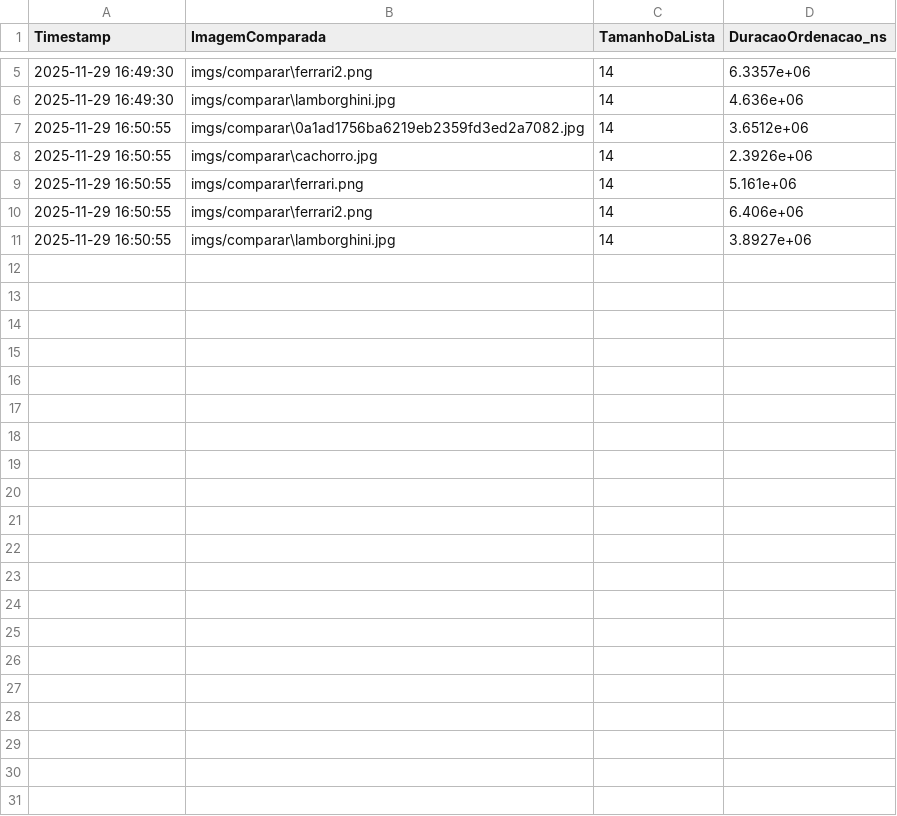
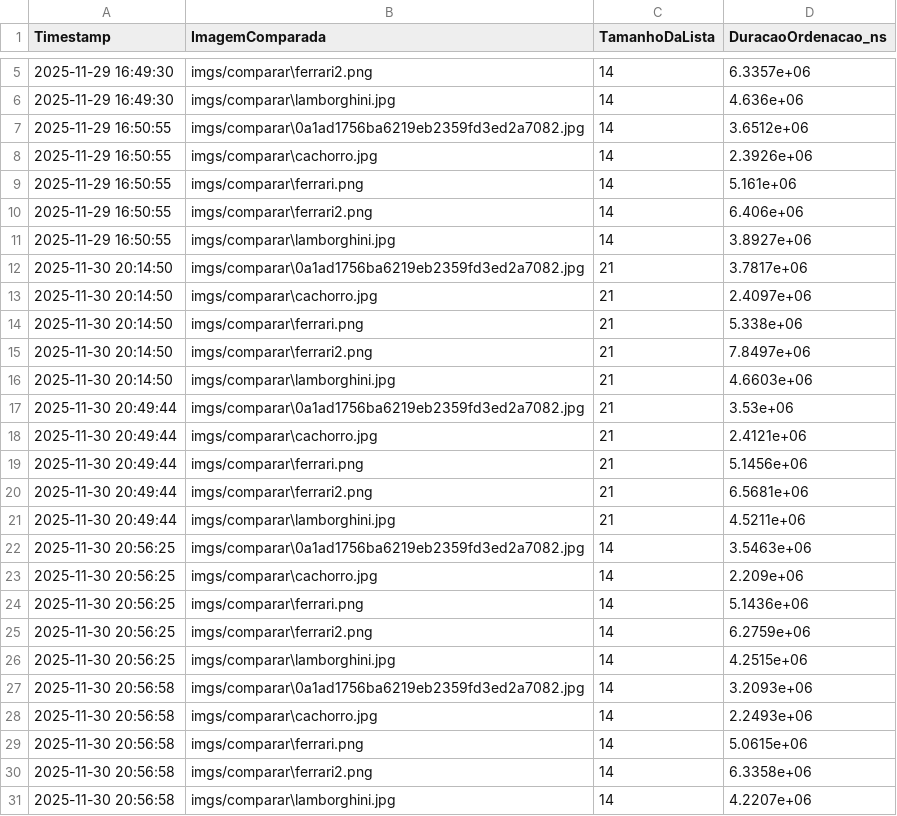
Before and after one commit to AndreLuizrc/TP2-PAA, a CSV file: log/mtree_log.csv, drawn as a sheet; only a part is shown, gaps mark what is left out; the diff names each change by its address in the sheet, - before the commit and + after, or states it on an @@ line.

```diff
--- a/log/mtree_log.csv
+++ b/log/mtree_log.csv
+row 12: 2025-11-30 20:14:50 | imgs/comparar\0a1ad1756ba6219eb2359fd3ed2a7082.jpg | 21 | 3.7817e+06
+row 13: 2025-11-30 20:14:50 | imgs/comparar\cachorro.jpg | 21 | 2.4097e+06
+row 14: 2025-11-30 20:14:50 | imgs/comparar\ferrari.png | 21 | 5.338e+06
+row 15: 2025-11-30 20:14:50 | imgs/comparar\ferrari2.png | 21 | 7.8497e+06
+row 16: 2025-11-30 20:14:50 | imgs/comparar\lamborghini.jpg | 21 | 4.6603e+06
+row 17: 2025-11-30 20:49:44 | imgs/comparar\0a1ad1756ba6219eb2359fd3ed2a7082.jpg | 21 | 3.53e+06
+row 18: 2025-11-30 20:49:44 | imgs/comparar\cachorro.jpg | 21 | 2.4121e+06
+row 19: 2025-11-30 20:49:44 | imgs/comparar\ferrari.png | 21 | 5.1456e+06
+row 20: 2025-11-30 20:49:44 | imgs/comparar\ferrari2.png | 21 | 6.5681e+06
+row 21: 2025-11-30 20:49:44 | imgs/comparar\lamborghini.jpg | 21 | 4.5211e+06
+row 22: 2025-11-30 20:56:25 | imgs/comparar\0a1ad1756ba6219eb2359fd3ed2a7082.jpg | 14 | 3.5463e+06
+row 23: 2025-11-30 20:56:25 | imgs/comparar\cachorro.jpg | 14 | 2.209e+06
+row 24: 2025-11-30 20:56:25 | imgs/comparar\ferrari.png | 14 | 5.1436e+06
+row 25: 2025-11-30 20:56:25 | imgs/comparar\ferrari2.png | 14 | 6.2759e+06
+row 26: 2025-11-30 20:56:25 | imgs/comparar\lamborghini.jpg | 14 | 4.2515e+06
+row 27: 2025-11-30 20:56:58 | imgs/comparar\0a1ad1756ba6219eb2359fd3ed2a7082.jpg | 14 | 3.2093e+06
+row 28: 2025-11-30 20:56:58 | imgs/comparar\cachorro.jpg | 14 | 2.2493e+06
+row 29: 2025-11-30 20:56:58 | imgs/comparar\ferrari.png | 14 | 5.0615e+06
+row 30: 2025-11-30 20:56:58 | imgs/comparar\ferrari2.png | 14 | 6.3358e+06
+row 31: 2025-11-30 20:56:58 | imgs/comparar\lamborghini.jpg | 14 | 4.2207e+06
```
Also changed, not shown: log/kdtree_log.csv, log/list_log.csv, 1 other file.
